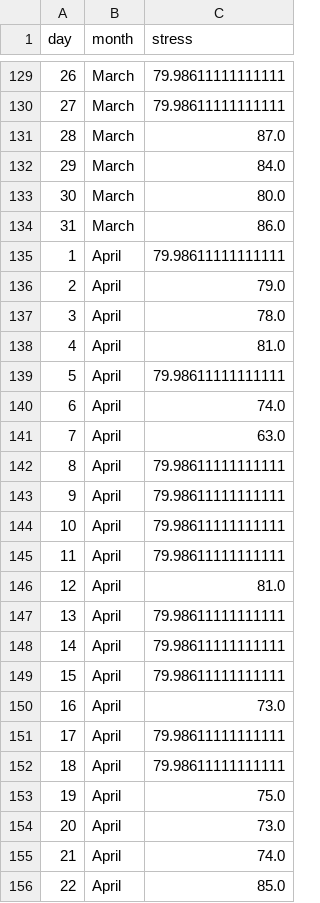
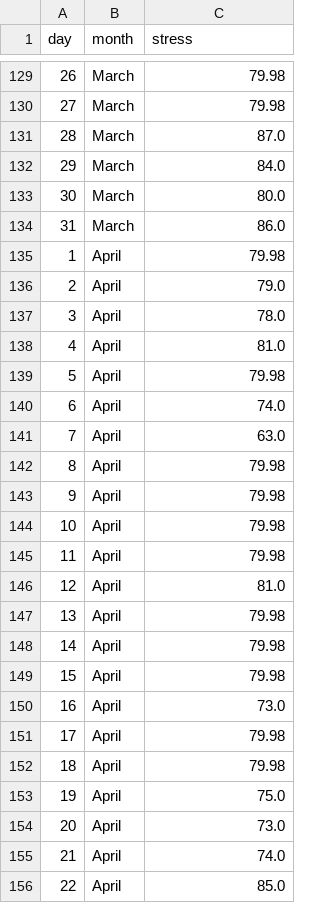
Before and after one commit to eparascho/ThesisFiles, a CSV file: stress_scores.csv, drawn as a sheet; only a part is shown, gaps mark what is left out; the diff covers the shown part only.

```diff
--- a/stress_scores.csv
+++ b/stress_scores.csv
@@ -129,3 +129,3 @@ day,month,stress
-26,March,79.98611111111111
-27,March,79.98611111111111
+26,March,79.98
+27,March,79.98
 28,March,87.0
@@ -134,3 +134,3 @@ day,month,stress
 31,March,86.0
-1,April,79.98611111111111
+1,April,79.98
 2,April,79.0
@@ -138,16 +138,16 @@ day,month,stress
 4,April,81.0
-5,April,79.98611111111111
+5,April,79.98
 6,April,74.0
 7,April,63.0
-8,April,79.98611111111111
-9,April,79.98611111111111
-10,April,79.98611111111111
-11,April,79.98611111111111
+8,April,79.98
+9,April,79.98
+10,April,79.98
+11,April,79.98
 12,April,81.0
-13,April,79.98611111111111
-14,April,79.98611111111111
-15,April,79.98611111111111
+13,April,79.98
+14,April,79.98
+15,April,79.98
 16,April,73.0
-17,April,79.98611111111111
-18,April,79.98611111111111
+17,April,79.98
+18,April,79.98
 19,April,75.0
```
Also changed, not shown: 98 edited cells elsewhere in this file.
